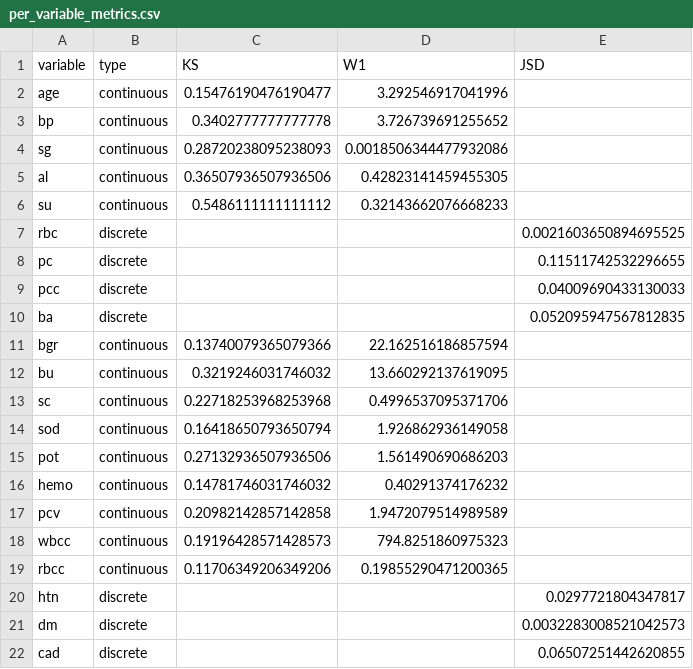
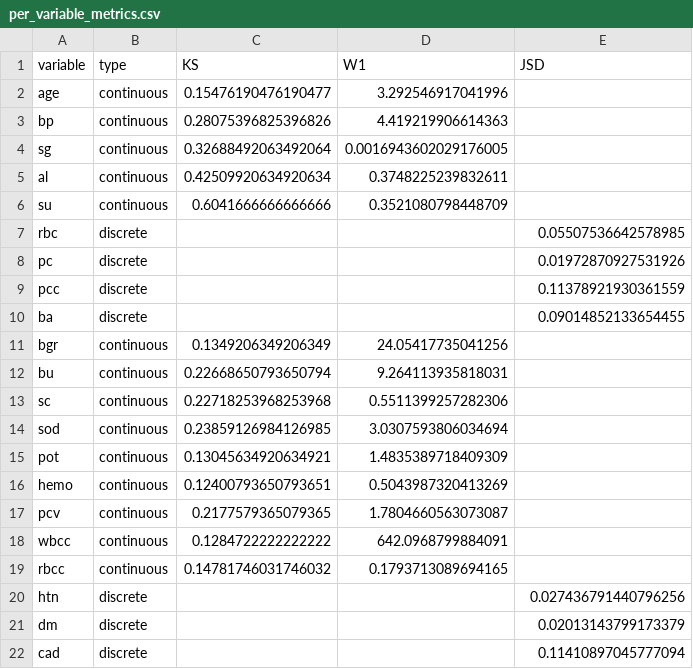
Before and after one commit to bennokr/generative-metadata, a CSV file: docs/Chronic Kidney Disease/models/clg_mi2/per_variable_metrics.csv, drawn as a sheet; only a part is shown; the diff covers the shown part only.

```diff
--- a/docs/Chronic Kidney Disease/models/clg_mi2/per_variable_metrics.csv
+++ b/docs/Chronic Kidney Disease/models/clg_mi2/per_variable_metrics.csv
@@ -2,21 +2,21 @@ variable,type,KS,W1,JSD
 age,continuous,0.15476190476190477,3.292546917041996,
-bp,continuous,0.3402777777777778,3.726739691255652,
-sg,continuous,0.28720238095238093,0.0018506344477932086,
-al,continuous,0.36507936507936506,0.42823141459455305,
-su,continuous,0.5486111111111112,0.32143662076668233,
-rbc,discrete,,,0.0021603650894695525
-pc,discrete,,,0.11511742532296655
-pcc,discrete,,,0.04009690433130033
-ba,discrete,,,0.052095947567812835
-bgr,continuous,0.13740079365079366,22.162516186857594,
-bu,continuous,0.3219246031746032,13.660292137619095,
-sc,continuous,0.22718253968253968,0.4996537095371706,
-sod,continuous,0.16418650793650794,1.926862936149058,
-pot,continuous,0.27132936507936506,1.561490690686203,
-hemo,continuous,0.14781746031746032,0.40291374176232,
-pcv,continuous,0.20982142857142858,1.9472079514989589,
-wbcc,continuous,0.19196428571428573,794.8251860975323,
-rbcc,continuous,0.11706349206349206,0.19855290471200365,
-htn,discrete,,,0.0297721804347817
-dm,discrete,,,0.0032283008521042573
-cad,discrete,,,0.06507251442620855
+bp,continuous,0.28075396825396826,4.419219906614363,
+sg,continuous,0.32688492063492064,0.0016943602029176005,
+al,continuous,0.42509920634920634,0.3748225239832611,
+su,continuous,0.6041666666666666,0.3521080798448709,
+rbc,discrete,,,0.05507536642578985
+pc,discrete,,,0.01972870927531926
+pcc,discrete,,,0.11378921930361559
+ba,discrete,,,0.09014852133654455
+bgr,continuous,0.1349206349206349,24.05417735041256,
+bu,continuous,0.22668650793650794,9.264113935818031,
+sc,continuous,0.22718253968253968,0.5511399257282306,
+sod,continuous,0.23859126984126985,3.0307593806034694,
+pot,continuous,0.13045634920634921,1.4835389718409309,
+hemo,continuous,0.12400793650793651,0.5043987320413269,
+pcv,continuous,0.2177579365079365,1.7804660563073087,
+wbcc,continuous,0.1284722222222222,642.0968799884091,
+rbcc,continuous,0.14781746031746032,0.1793713089694165,
+htn,discrete,,,0.027436791440796256
+dm,discrete,,,0.02013143799173379
+cad,discrete,,,0.11410897045777094
```
Also changed, not shown: 4 edited cells elsewhere in this file, docs/Chronic Kidney Disease/models/clg_mi2/synthetic.csv, docs/Chronic Kidney Disease/models/semi_mi5/per_variable_metrics.csv, 26 other files.
